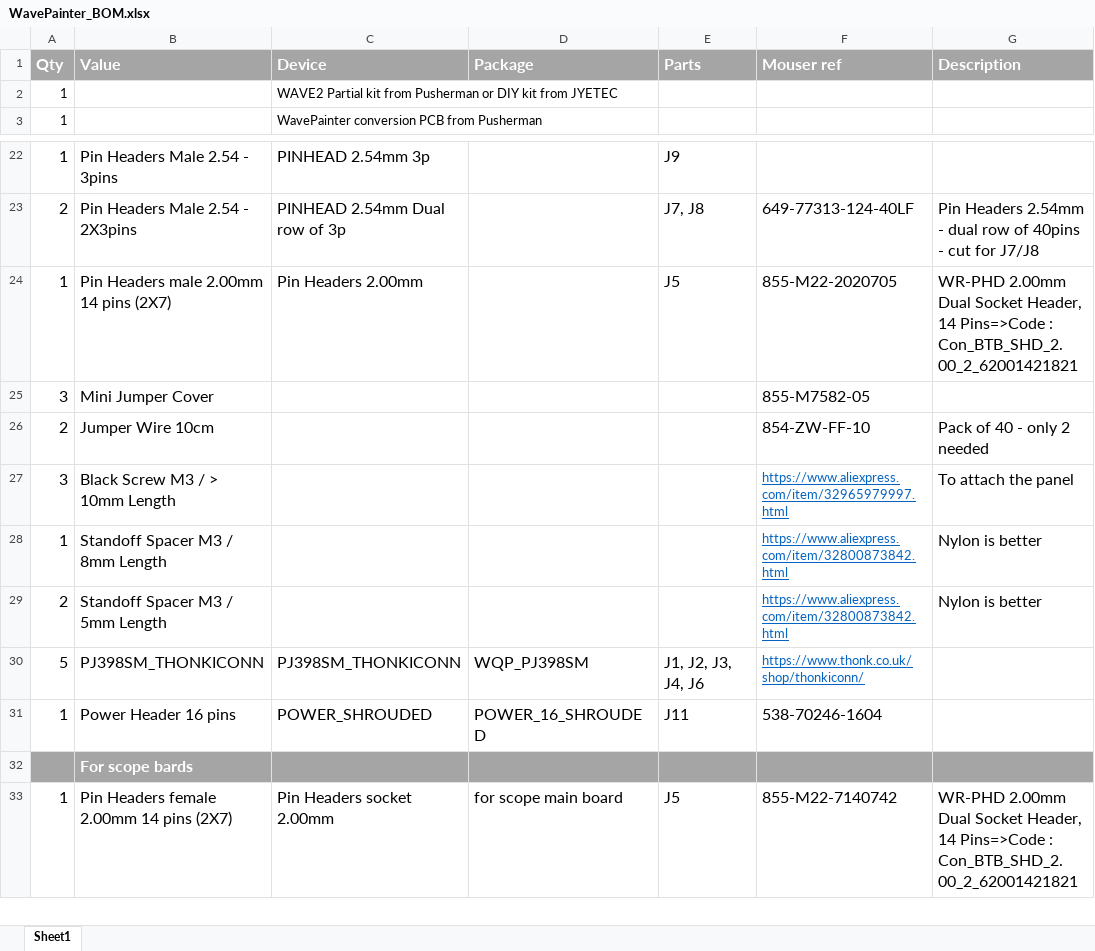
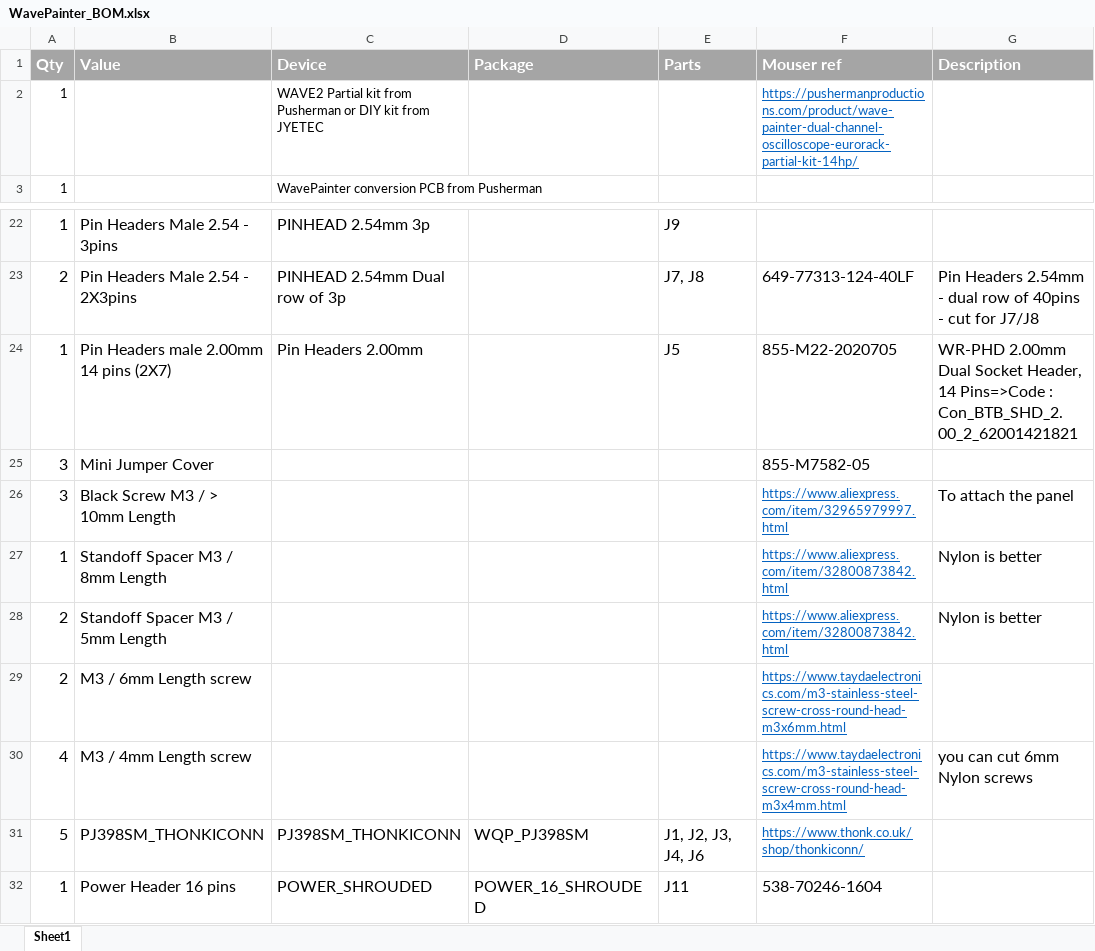
Before and after one commit to Shayshez/WavePainter, an Excel workbook: WavePainter_BOM.xlsx, sheet Sheet1, drawn as a sheet; only a part is shown, gaps mark what is left out; the shorter side is filled out with more unchanged rows; values as stored, in another font and other column widths than the file's, no borders; removed rows and columns are numbered as before the commit, all else as after; the diff names each change by its address in the sheet, - before the commit and + after, or states it on an @@ line.

Commit message:
Add files via upload

```diff
--- a/WavePainter_BOM.xlsx (sheet Sheet1)
+++ b/WavePainter_BOM.xlsx (sheet Sheet1)
-F2 (Mouser ref): (empty)
+F2 (Mouser ref): https://pushermanproductions.com/product/wave-painter-dual-channel-oscilloscope-eurorack-partial-kit-14hp/
-row 26: 2 | Jumper Wire 10cm |  |  |  | 854-ZW-FF-10 | Pack of 40 - only 2 needed
+row 29: 2 | M3 / 6mm Length screw |  |  |  | https://www.taydaelectronics.com/m3-stainless-steel-screw-cross-round-head-m3x6mm.html
+row 30: 4 | M3 / 4mm Length screw |  |  |  | https://www.taydaelectronics.com/m3-stainless-steel-screw-cross-round-head-m3x4mm.html | you can cut 6mm Nylon screws
```
